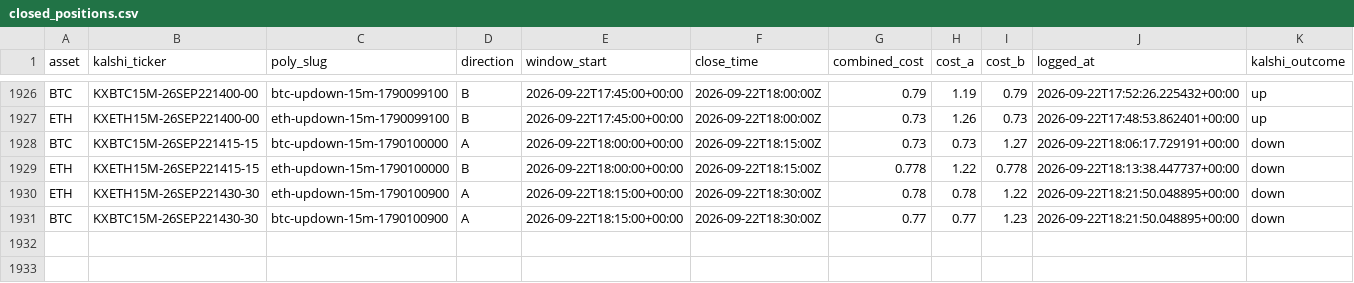
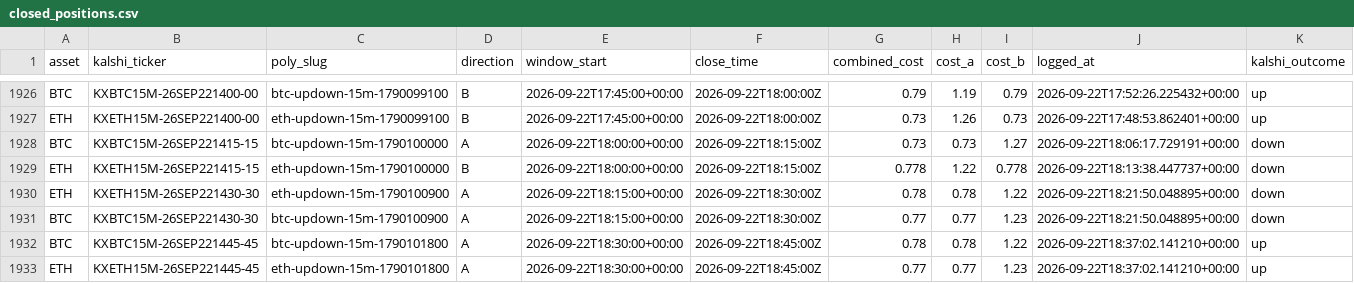
Before and after one commit to Prinxe-crypto/reference-gap-bot-v2, a CSV file: closed_positions.csv, drawn as a sheet; only a part is shown, gaps mark what is left out; rows hold the shown columns only; the diff names each change by its address in the sheet, - before the commit and + after, or states it on an @@ line.

```diff
--- a/closed_positions.csv
+++ b/closed_positions.csv
+row 1932: BTC | KXBTC15M-26SEP221445-45 | btc-updown-15m-1790101800 | A | 2026-09-22T18:30:00+00:00 | 2026-09-22T18:45:00Z | 0.78 | 0.78 | 1.22 | 2026-09-22T18:37:02.141210+00:00 | up
+row 1933: ETH | KXETH15M-26SEP221445-45 | eth-updown-15m-1790101800 | A | 2026-09-22T18:30:00+00:00 | 2026-09-22T18:45:00Z | 0.77 | 0.77 | 1.23 | 2026-09-22T18:37:02.141210+00:00 | up
```
Also changed, not shown: open_positions.csv.
